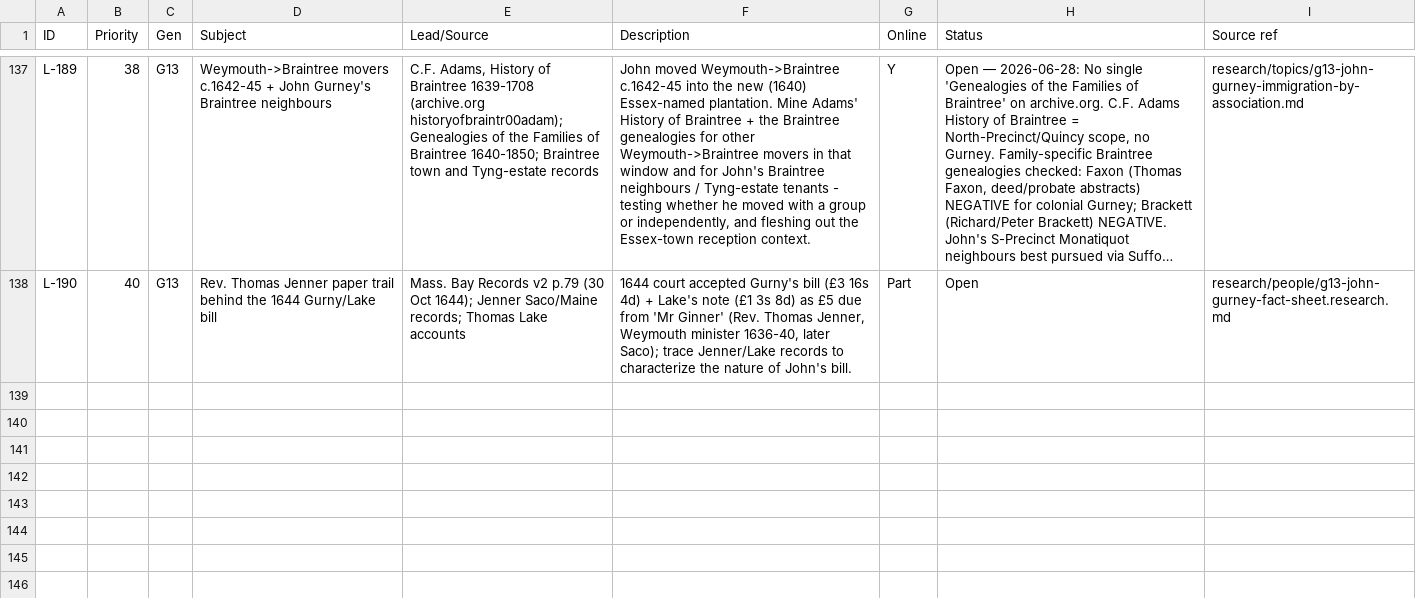
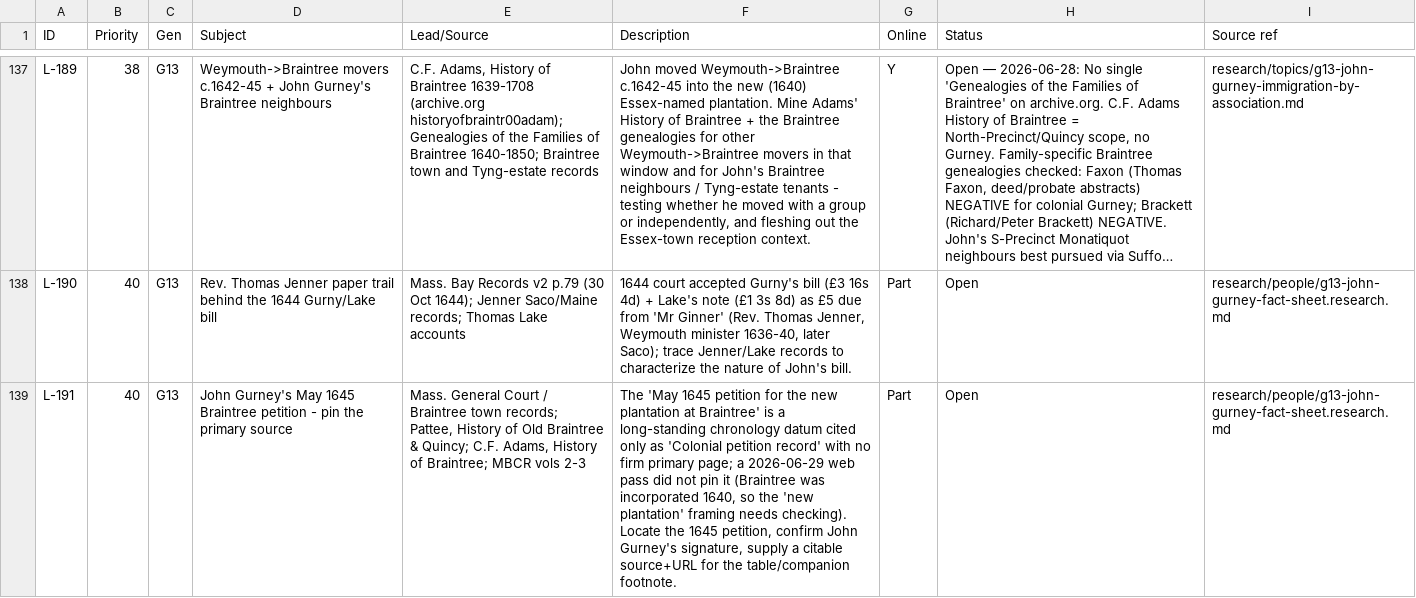
Before and after one commit to allengurney/gurney-genealogy, a CSV file: research/future-research/research-leads.csv, drawn as a sheet; only a part is shown, gaps mark what is left out; long unchanged cells end in …; the diff covers the shown part only; the diff names each change by its address in the sheet, - before the commit and + after, or states it on an @@ line.

Commit message:
pre v119 patchset commits - G13 colonial focus

```diff
--- a/research/future-research/research-leads.csv
+++ b/research/future-research/research-leads.csv
+row 139: L-191 | 40 | G13 | John Gurney's May 1645 Braintree petition - pin the primary source | Mass. General Court / Braintree town records; Pattee, History of Old Braintree & Quincy; C.F. Adams, History of Braintree; MBCR vols 2-3 | The 'May 1645 petition for the new plantation at Braintree' is a long-standing chronology datum cited only as 'Colonial petition record' with no firm primary page; a 2026-06-29 web pass did not pin it (Braintree was incorporated 1640, so the 'new plantation' framing needs checking). Locate the 1645 petition, confirm John Gurney's signature, supply a citable source+URL for the table/companion footnote. | Part | Open | research/people/g13-john-gurney-fact-sheet.research.md
```
Also changed, not shown: 2 added rows and 2 edited cells elsewhere in this file, data/indexes/all-ids.csv, data/indexes/source-ids.csv, 53 other files.
